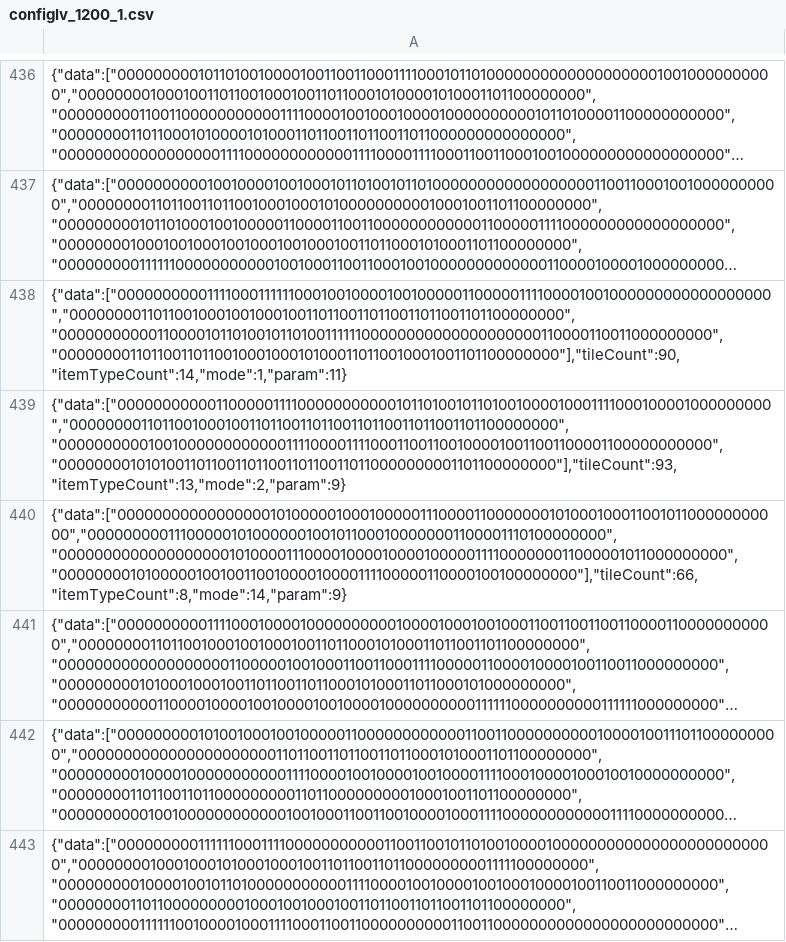
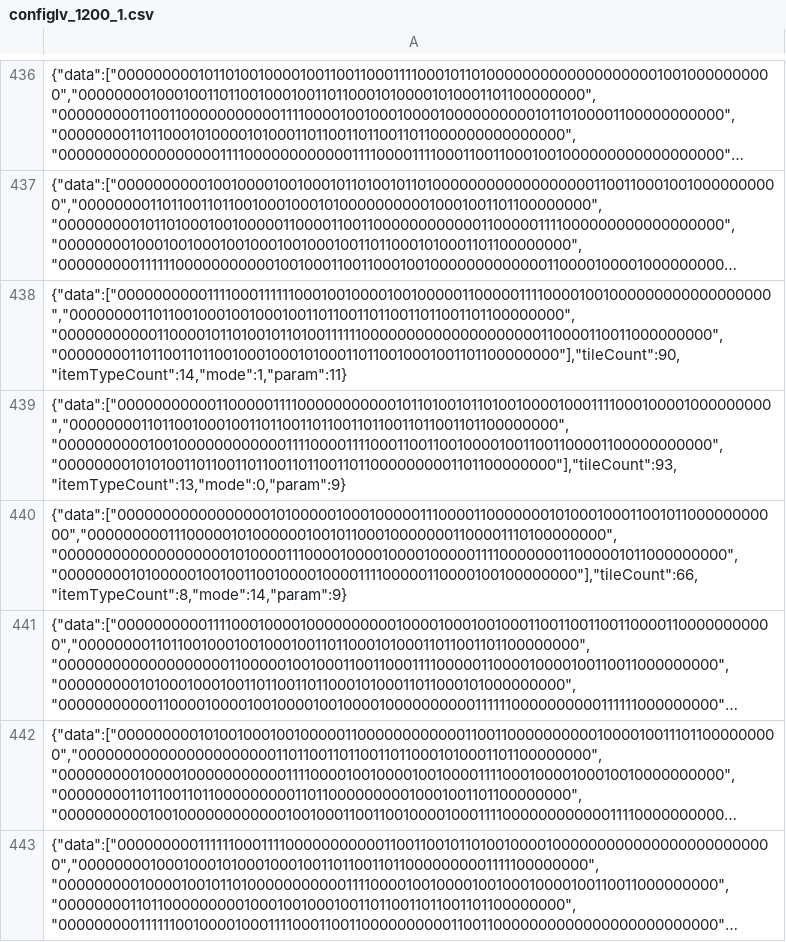
Before and after one commit to phuongch1996/tile_sky, a CSV file: Assets/Scripts/Gameplay/configlv_1200_1.csv, drawn as a sheet; only a part is shown, gaps mark what is left out; long unchanged cells end in …; the diff covers the shown part only.

Commit message:
Update Tile Sky modes, event UI, music and level data

```diff
--- a/Assets/Scripts/Gameplay/configlv_1200_1.csv
+++ b/Assets/Scripts/Gameplay/configlv_1200_1.csv
@@ -438,3 +438,3 @@
 "{""data"":[""00000000001111000111111000100100001001000001100000111100001001000000000000000000"",""000000001101100100010010001001101100110110011011001101100000000"",""00000000000110000101101001011010011111100000000000000000000110000110011000000000"",""000000001101100110110010001000101000110110010001001101100000000""],""tileCount"":90,""itemTypeCount"":14,""mode"":1,""param"":11}"
-"{""data"":[""00000000000110000011110000000000010110100101101001000010001111000100001000000000"",""000000001101100100010011011001101100110110011011001101100000000"",""00000000001001000000000000111100001111000110011001000010011001100001100000000000"",""000000001010100110110011011001101100110110000000001101100000000""],""tileCount"":93,""itemTypeCount"":13,""mode"":2,""param"":9}"
+"{""data"":[""00000000000110000011110000000000010110100101101001000010001111000100001000000000"",""000000001101100100010011011001101100110110011011001101100000000"",""00000000001001000000000000111100001111000110011001000010011001100001100000000000"",""000000001010100110110011011001101100110110000000001101100000000""],""tileCount"":93,""itemTypeCount"":13,""mode"":0,""param"":9}"
 "{""data"":[""00000000000000000101000001000100000111000011000000010100010001100101100000000000"",""000000000111000001010000001001011000100000001100001110100000000"",""00000000000000000001010000111000010000100001000001111000000011000001011000000000"",""000000001010000010010011001000010000111100000110000100100000000""],""tileCount"":66,""itemTypeCount"":8,""mode"":14,""param"":9}"
```
Also changed, not shown: 58 edited cells elsewhere in this file, 50 other files.
